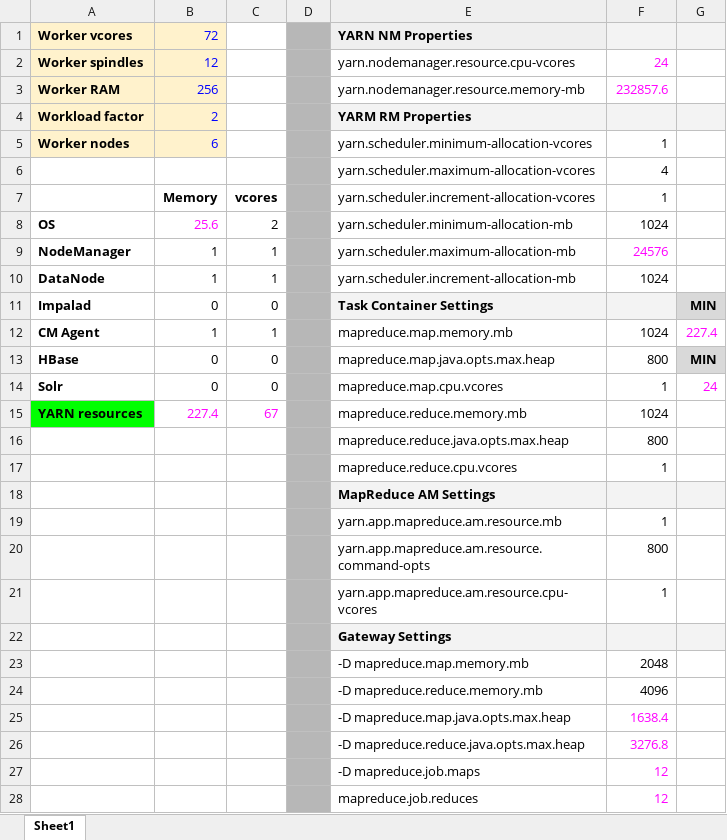
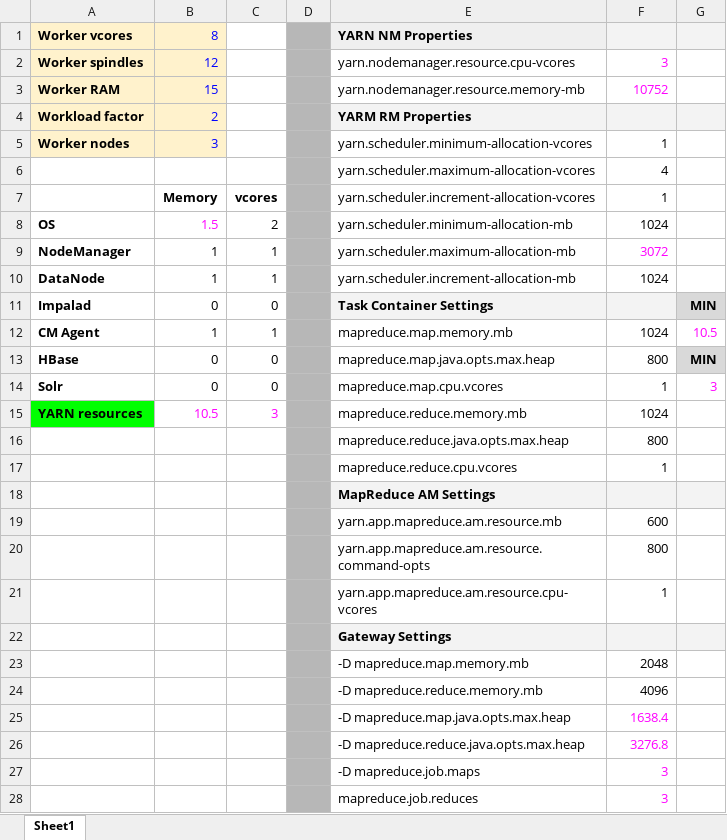
Before and after one commit to aquinovale/SEBC, an Excel workbook: resources/tools/YARNCalcs.xlsx, sheet Sheet1, drawn as a sheet; values as stored, in another font and other column widths than the file's, no borders; the diff names each change by its address in the sheet, - before the commit and + after, or states it on an @@ line.

```diff
--- a/resources/tools/YARNCalcs.xlsx (sheet Sheet1)
+++ b/resources/tools/YARNCalcs.xlsx (sheet Sheet1)
-B1: 72
+B1: 8
-F2: 24
+F2: 3
-B3: 256
+B3: 15
-F3: 232857.6
+F3: 10752
-B5: 6
+B5: 3
-B8: 25.6
+B8: 1.5
-F9: 24576
+F9: 3072
-G12: 227.4
+G12: 10.5
-G14: 24
+G14: 3
-B15: 227.4
+B15: 10.5
-C15: 67
+C15: 3
-F19: 1
+F19: 600
-F27:F28: 12
+F27:F28: 3
```
Also changed, not shown: 12 other files.
